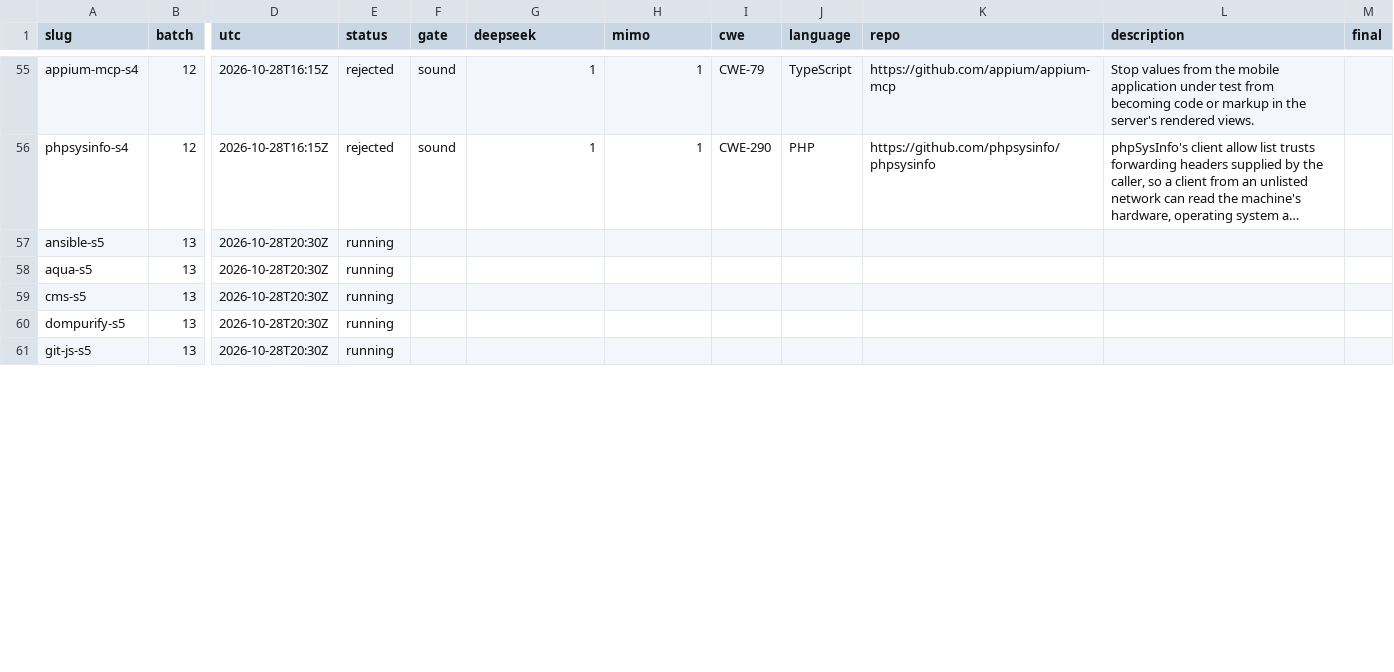
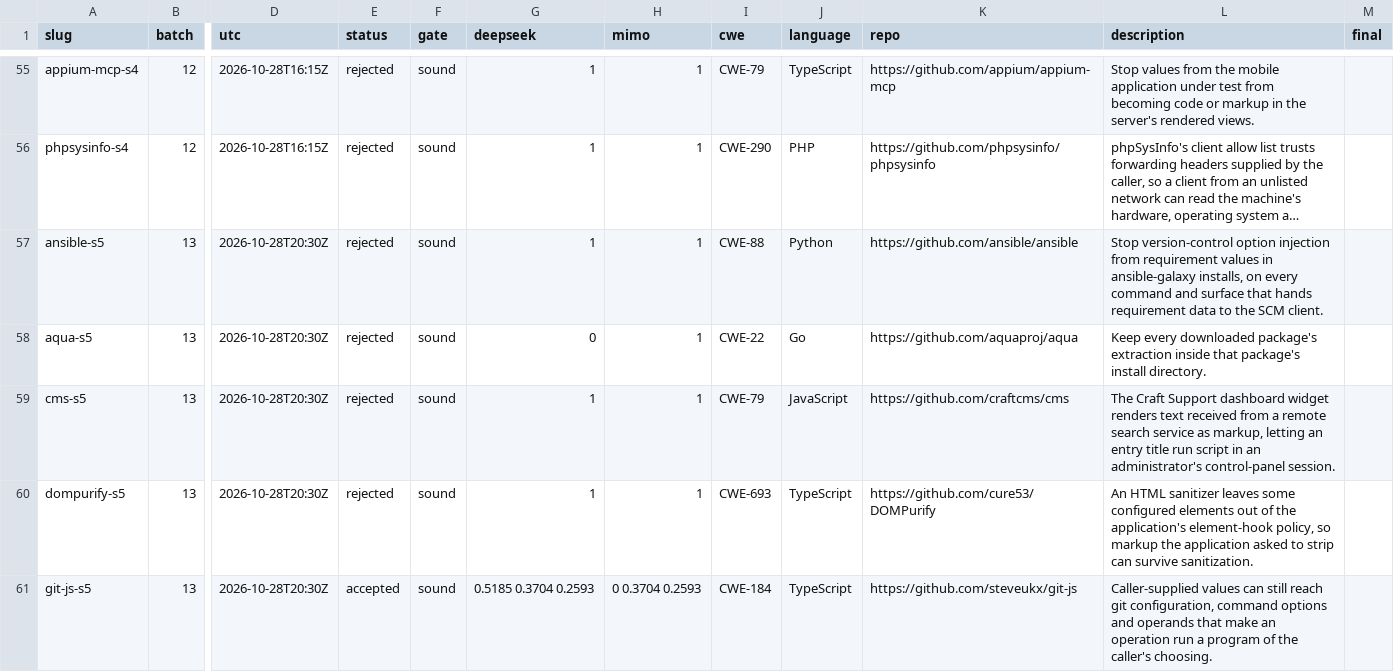
Before and after one commit to sherazrazadev/swe-benching, a TSV file: reports/actions/tasks.tsv, drawn as a sheet; only a part is shown, gaps mark what is left out; long unchanged cells end in …; the diff covers the shown part only; the diff names each change by its address in the sheet, - before the commit and + after, or states it on an @@ line.

```diff
--- a/reports/actions/tasks.tsv
+++ b/reports/actions/tasks.tsv
-E57:E60 (status): running
+E57:E60 (status): rejected
-F57:F61 (gate): (empty)
+F57:F61 (gate): sound
-G57 (deepseek): (empty)
+G57 (deepseek): 1
-H57:H60 (mimo): (empty)
+H57:H60 (mimo): 1
-I57 (cwe): (empty)
+I57 (cwe): CWE-88
-J57 (language): (empty)
+J57 (language): Python
-K57 (repo): (empty)
+K57 (repo): https://github.com/ansible/ansible
-L57 (description): (empty)
+L57 (description): Stop version-control option injection from requirement values in ansible-galaxy installs, on every command and surface that hands requirement data to the SCM client.
-G58 (deepseek): (empty)
+G58 (deepseek): 0
-I58 (cwe): (empty)
+I58 (cwe): CWE-22
-J58 (language): (empty)
+J58 (language): Go
-K58 (repo): (empty)
+K58 (repo): https://github.com/aquaproj/aqua
-L58 (description): (empty)
+L58 (description): Keep every downloaded package's extraction inside that package's install directory.
-G59:G60 (deepseek): (empty)
+G59:G60 (deepseek): 1
-I59 (cwe): (empty)
+I59 (cwe): CWE-79
-J59 (language): (empty)
+J59 (language): JavaScript
-K59 (repo): (empty)
+K59 (repo): https://github.com/craftcms/cms
-L59 (description): (empty)
+L59 (description): The Craft Support dashboard widget renders text received from a remote search service as markup, letting an entry title run script in an administrator's control-panel session.
-I60 (cwe): (empty)
+I60 (cwe): CWE-693
-J60:J61 (language): (empty)
+J60:J61 (language): TypeScript
-K60 (repo): (empty)
+K60 (repo): https://github.com/cure53/DOMPurify
-L60 (description): (empty)
+L60 (description): An HTML sanitizer leaves some configured elements out of the application's element-hook policy, so markup the application asked to strip can survive sanitization.
-E61 (status): running
+E61 (status): accepted
-G61 (deepseek): (empty)
+G61 (deepseek): 0.5185 0.3704 0.2593
-H61 (mimo): (empty)
+H61 (mimo): 0 0.3704 0.2593
-I61 (cwe): (empty)
+I61 (cwe): CWE-184
-K61 (repo): (empty)
+K61 (repo): https://github.com/steveukx/git-js
-L61 (description): (empty)
+L61 (description): Caller-supplied values can still reach git configuration, command options and operands that make an operation run a program of the caller's choosing.
```
Also changed, not shown: 8 edited cells elsewhere in this file, 2 other files.
